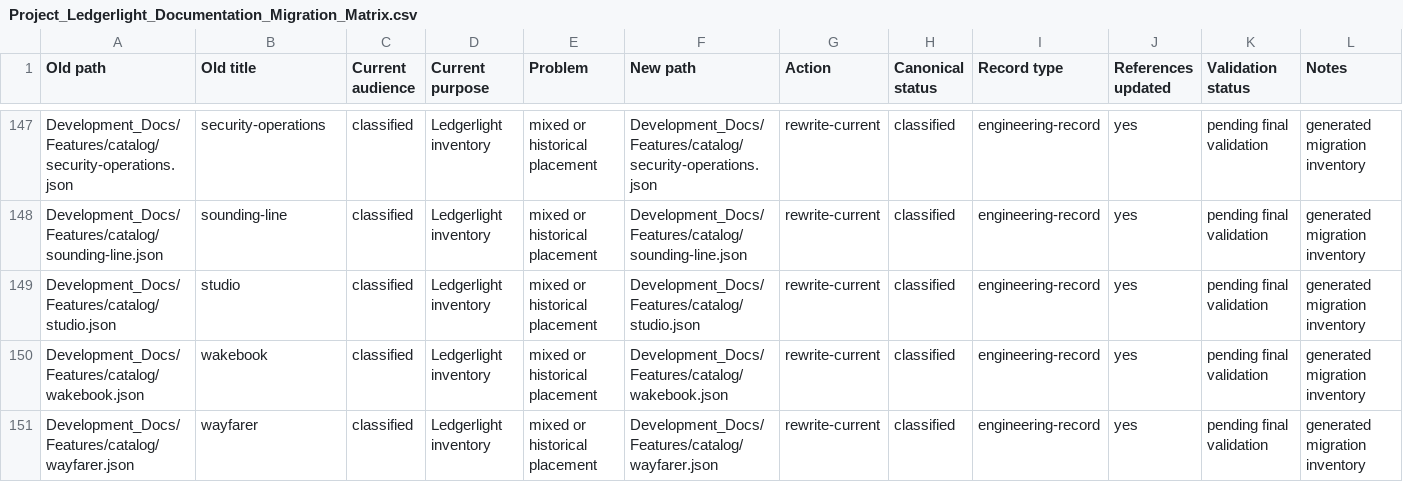
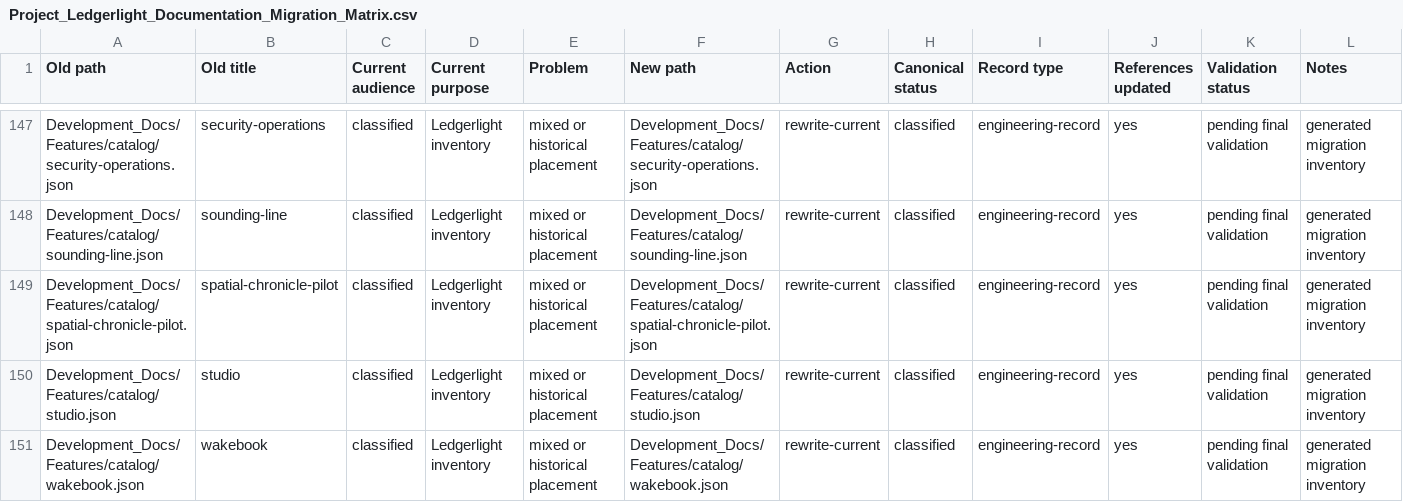
Before and after one commit to Kgray44/treasurehuntSoT, a CSV file: Development_Docs/Programs/Other/Ledgerlight/Project_Ledgerlight_Documentation_Migration_Matrix.csv, drawn as a sheet; only a part is shown, gaps mark what is left out; the shorter side is filled out with more unchanged rows; the diff names each change by its address in the sheet, - before the commit and + after, or states it on an @@ line.

Commit message:
Document the software-ready pilot, evidence and owner acceptance boundaries

```diff
--- a/Development_Docs/Programs/Other/Ledgerlight/Project_Ledgerlight_Documentation_Migration_Matrix.csv
+++ b/Development_Docs/Programs/Other/Ledgerlight/Project_Ledgerlight_Documentation_Migration_Matrix.csv
+row 149: Development_Docs/Features/catalog/spatial-chronicle-pilot.json | spatial-chronicle-pilot | classified | Ledgerlight inventory | mixed or historical placement | Development_Docs/Features/catalog/spatial-chronicle-pilot.json | rewrite-current | classified | engineering-record | yes | pending final validation | generated migration inventory
```
Also changed, not shown: 7 other files.
